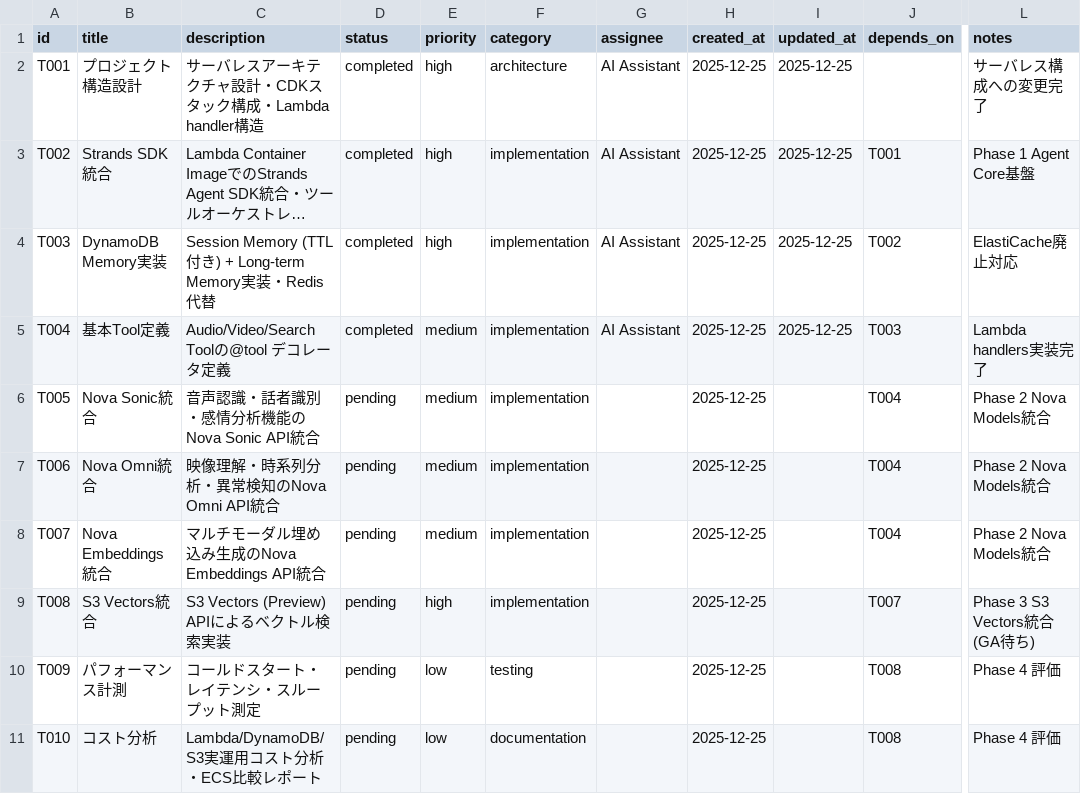
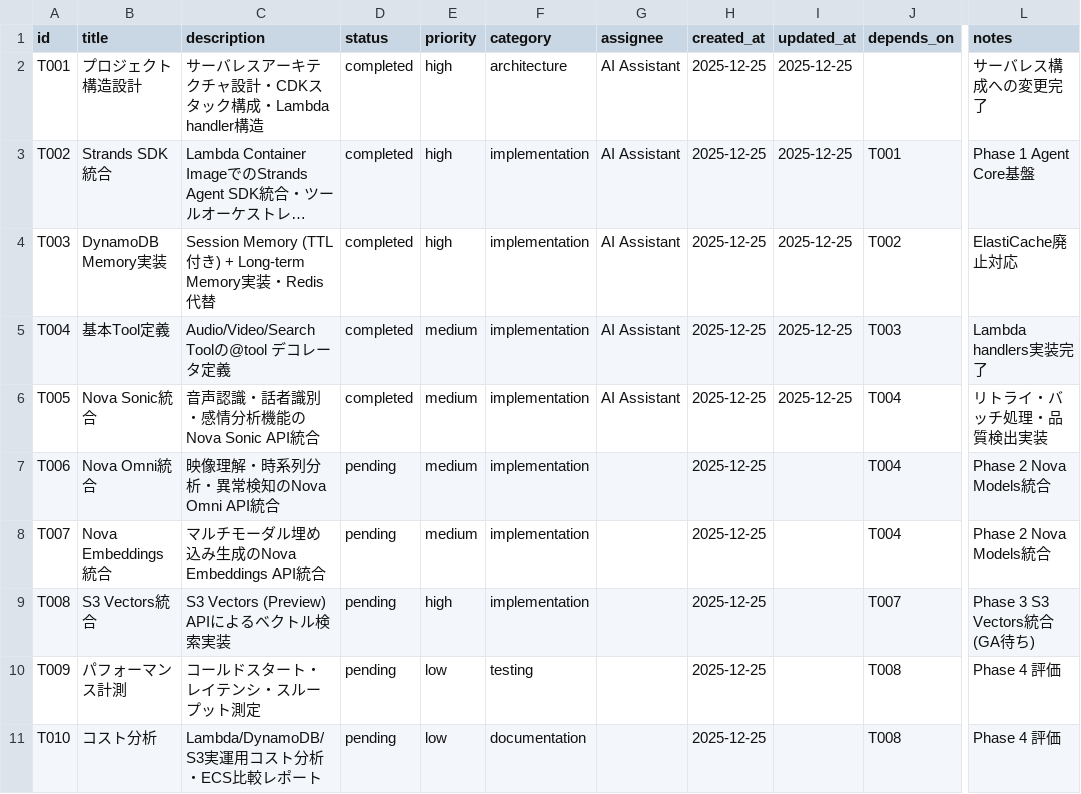
Before and after one commit to aezisai-inc/rd-bedrock-nova, a CSV file: docs/TASKS.csv, drawn as a sheet; only a part is shown, gaps mark what is left out; long unchanged cells end in …; the diff names each change by its address in the sheet, - before the commit and + after, or states it on an @@ line.

Commit message:
feat(T005): Nova Sonic API 統合実装
## 概要
Nova Sonic を使用した音声処理機能の強化

## src/agent/tools/audio.py
- TranscriptionSegment: タイムスタンプ・話者ID付きセグメント
- SpeakerInfo: 話者情報 (発話時間、ターン数)
- EmotionScore: 感情スコア (joy, sadness, anger, etc.)
- invoke_with_retry(): 指数バックオフリトライ
- transcribe_audio(): 話者識別対応文字起こし
- analyze_audio(): 感情・話者分析
- transcribe_realtime(): リアルタイムストリーミング (プレースホルダー)
- detect_speech_quality(): 音声品質検出

## src/handlers/audio/handler.py
- /audio/transcribe: 文字起こし (話者識別対応)
- /audio/analyze: 感情・話者分析
- /audio/quality: 音声品質チェック
- /audio/batch: バッチ文字起こし (最大10ファイル並列)
- /audio/upload: S3 Presigned URL (WAV/MP3/FLAC)
- /audio/health: ヘルスチェック

## TASKS.csv
- T005: completed

```diff
--- a/docs/TASKS.csv
+++ b/docs/TASKS.csv
-D6 (status): pending
+D6 (status): completed
-G6 (assignee): (empty)
+G6 (assignee): AI Assistant
-I6 (updated_at): (empty)
+I6 (updated_at): 2025-12-25
-L6 (notes): Phase 2 Nova Models統合
+L6 (notes): リトライ・バッチ処理・品質検出実装
```
Also changed, not shown: 2 other files.
